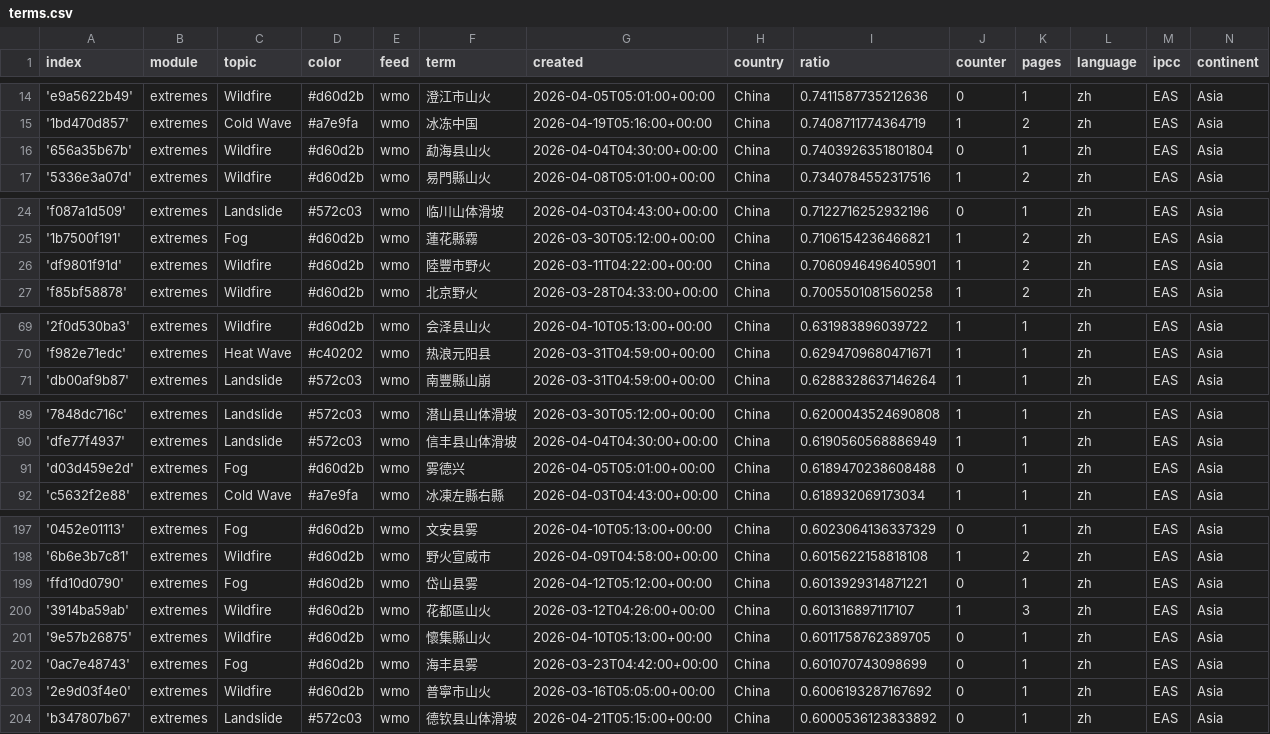
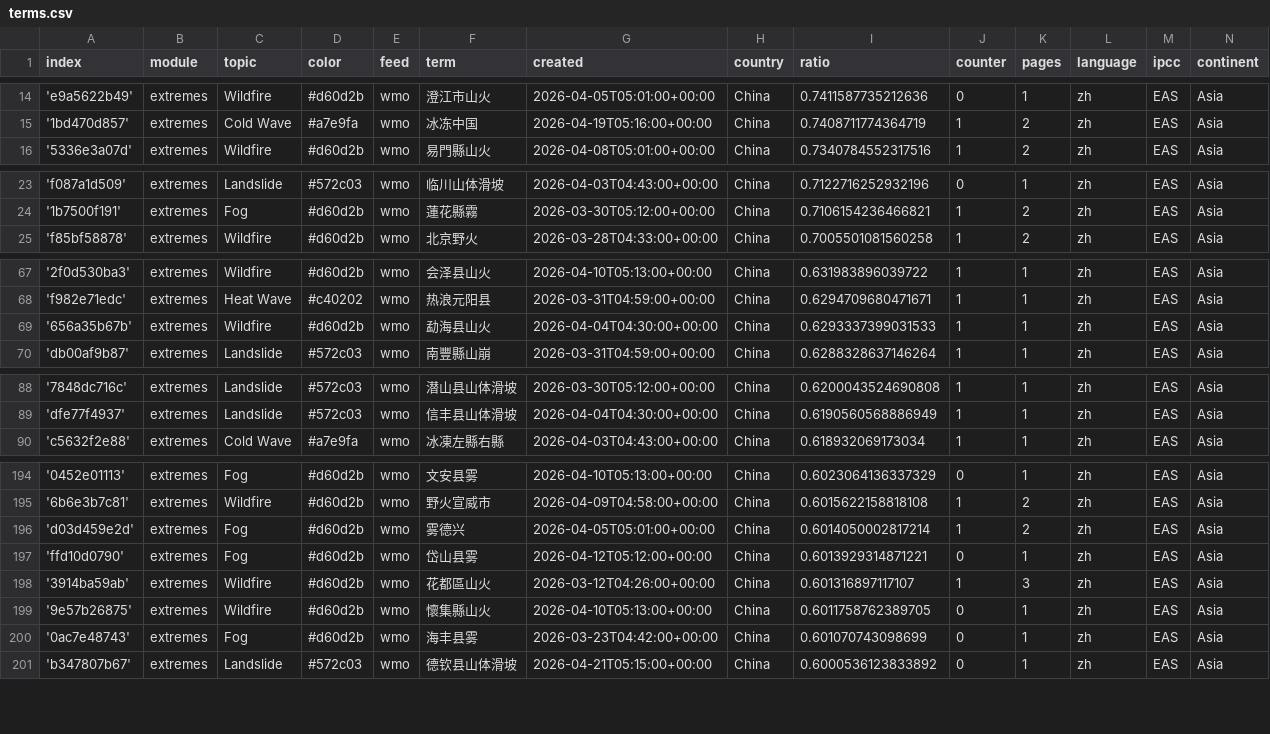
Before and after one commit to tapio-22-Digitale-Methoden-News/chineseExtremes, a CSV file: terms.csv, drawn as a sheet; only a part is shown, gaps mark what is left out; the diff covers the shown part only.

```diff
--- a/terms.csv
+++ b/terms.csv
@@ -15,3 +15,2 @@ index,module,topic,color,feed,term,created,country,ratio,counter,pages,language,
 '1bd470d857',extremes,Cold Wave,#a7e9fa,wmo,冰冻中国,2026-04-19T05:16:00+00:00,China,0.7408711774364719,1,2,zh,EAS,Asia
-'656a35b67b',extremes,Wildfire,#d60d2b,wmo,勐海县山火,2026-04-04T04:30:00+00:00,China,0.7403926351801804,0,1,zh,EAS,Asia
 '5336e3a07d',extremes,Wildfire,#d60d2b,wmo,易門縣山火,2026-04-08T05:01:00+00:00,China,0.7340784552317516,1,2,zh,EAS,Asia
@@ -25,3 +24,2 @@ index,module,topic,color,feed,term,created,country,ratio,counter,pages,language,
 '1b7500f191',extremes,Fog,#d60d2b,wmo,蓮花縣霧,2026-03-30T05:12:00+00:00,China,0.7106154236466821,1,2,zh,EAS,Asia
-'df9801f91d',extremes,Wildfire,#d60d2b,wmo,陸豐市野火,2026-03-11T04:22:00+00:00,China,0.7060946496405901,1,2,zh,EAS,Asia
 'f85bf58878',extremes,Wildfire,#d60d2b,wmo,北京野火,2026-03-28T04:33:00+00:00,China,0.7005501081560258,1,2,zh,EAS,Asia
@@ -70,2 +68,3 @@ index,module,topic,color,feed,term,created,country,ratio,counter,pages,language,
 'f982e71edc',extremes,Heat Wave,#c40202,wmo,热浪元阳县,2026-03-31T04:59:00+00:00,China,0.6294709680471671,1,1,zh,EAS,Asia
+'656a35b67b',extremes,Wildfire,#d60d2b,wmo,勐海县山火,2026-04-04T04:30:00+00:00,China,0.6293337399031533,1,1,zh,EAS,Asia
 'db00af9b87',extremes,Landslide,#572c03,wmo,南豐縣山崩,2026-03-31T04:59:00+00:00,China,0.6288328637146264,1,1,zh,EAS,Asia
@@ -90,3 +89,2 @@ index,module,topic,color,feed,term,created,country,ratio,counter,pages,language,
 'dfe77f4937',extremes,Landslide,#572c03,wmo,信丰县山体滑坡,2026-04-04T04:30:00+00:00,China,0.6190560568886949,1,1,zh,EAS,Asia
-'d03d459e2d',extremes,Fog,#d60d2b,wmo,雾德兴,2026-04-05T05:01:00+00:00,China,0.6189470238608488,0,1,zh,EAS,Asia
 'c5632f2e88',extremes,Cold Wave,#a7e9fa,wmo,冰凍左縣右縣,2026-04-03T04:43:00+00:00,China,0.618932069173034,1,1,zh,EAS,Asia
@@ -198,2 +195,3 @@ index,module,topic,color,feed,term,created,country,ratio,counter,pages,language,
 '6b6e3b7c81',extremes,Wildfire,#d60d2b,wmo,野火宣威市,2026-04-09T04:58:00+00:00,China,0.6015622158818108,1,2,zh,EAS,Asia
+'d03d459e2d',extremes,Fog,#d60d2b,wmo,雾德兴,2026-04-05T05:01:00+00:00,China,0.6014050002817214,1,2,zh,EAS,Asia
 'ffd10d0790',extremes,Fog,#d60d2b,wmo,岱山县雾,2026-04-12T05:12:00+00:00,China,0.6013929314871221,0,1,zh,EAS,Asia
@@ -202,3 +200,2 @@ index,module,topic,color,feed,term,created,country,ratio,counter,pages,language,
 '0ac7e48743',extremes,Fog,#d60d2b,wmo,海丰县雾,2026-03-23T04:42:00+00:00,China,0.601070743098699,0,1,zh,EAS,Asia
-'2e9d03f4e0',extremes,Wildfire,#d60d2b,wmo,普寧市山火,2026-03-16T05:05:00+00:00,China,0.6006193287167692,0,1,zh,EAS,Asia
 'b347807b67',extremes,Landslide,#572c03,wmo,德钦县山体滑坡,2026-04-21T05:15:00+00:00,China,0.6000536123833892,0,1,zh,EAS,Asia
```
Also changed, not shown: 3 removed rows elsewhere in this file, cxsv/news_2026_04.csv.
